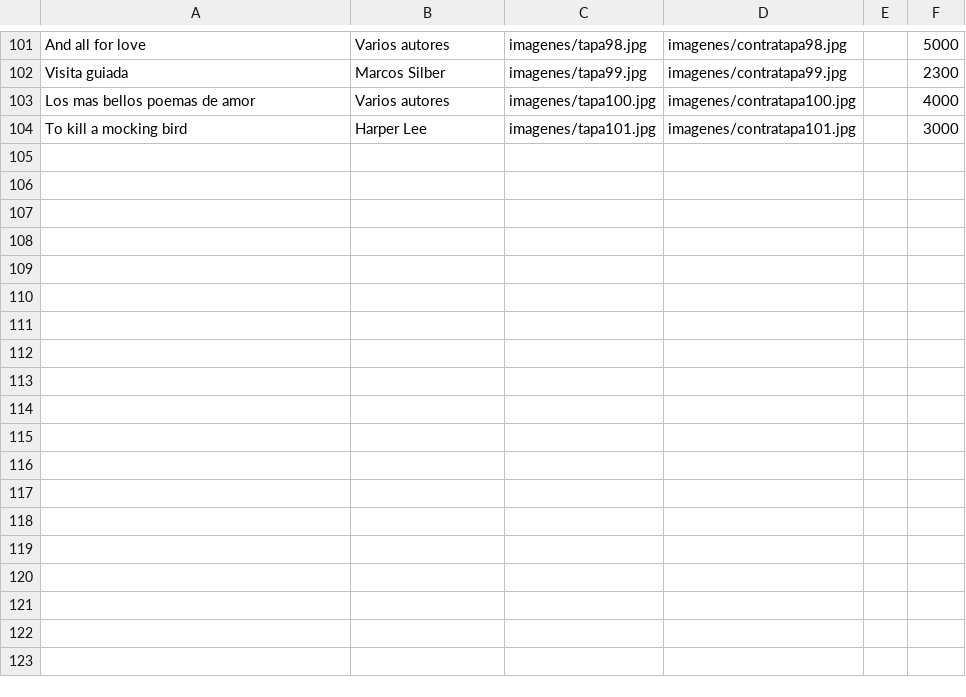
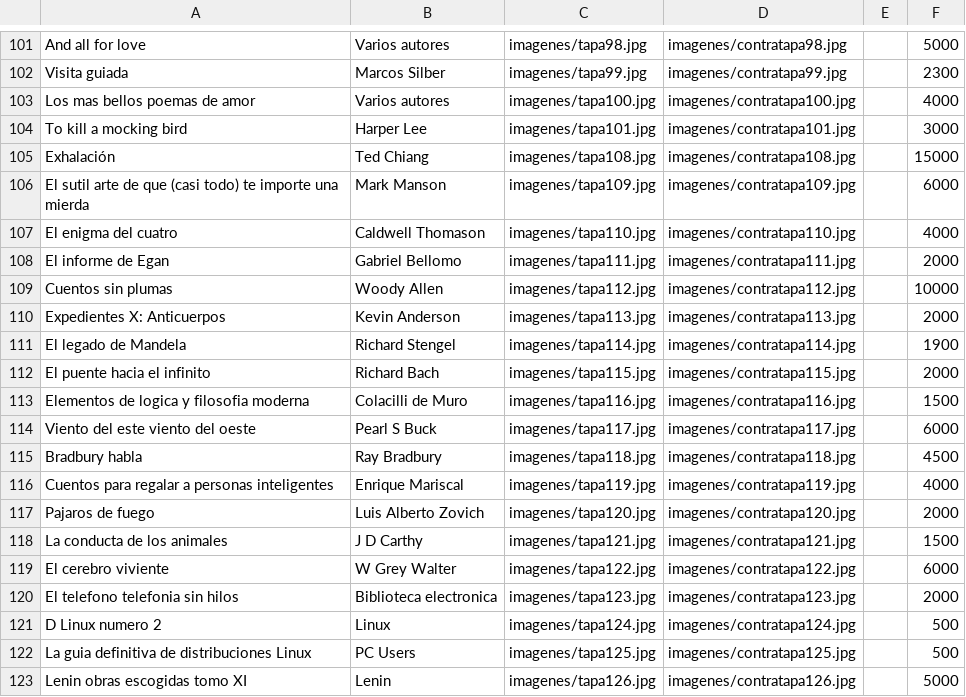
Before and after one commit to LahuelRS/Libreria, a CSV file: books-list.csv, drawn as a sheet; only a part is shown, gaps mark what is left out; the diff names each change by its address in the sheet, - before the commit and + after, or states it on an @@ line.

Commit message:
Update csv listing with new books
Added new books to csv file.

```diff
--- a/books-list.csv
+++ b/books-list.csv
+row 105: Exhalación | Ted Chiang | imagenes/tapa108.jpg | imagenes/contratapa108.jpg |  | 15000
+row 106: El sutil arte de que (casi todo) te importe una mierda | Mark Manson | imagenes/tapa109.jpg | imagenes/contratapa109.jpg |  | 6000
+row 107: El enigma del cuatro | Caldwell Thomason | imagenes/tapa110.jpg | imagenes/contratapa110.jpg |  | 4000
+row 108: El informe de Egan | Gabriel Bellomo | imagenes/tapa111.jpg | imagenes/contratapa111.jpg |  | 2000
+row 109: Cuentos sin plumas | Woody Allen | imagenes/tapa112.jpg | imagenes/contratapa112.jpg |  | 10000
+row 110: Expedientes X: Anticuerpos | Kevin Anderson | imagenes/tapa113.jpg | imagenes/contratapa113.jpg |  | 2000
+row 111: El legado de Mandela | Richard Stengel | imagenes/tapa114.jpg | imagenes/contratapa114.jpg |  | 1900
+row 112: El puente hacia el infinito | Richard Bach | imagenes/tapa115.jpg | imagenes/contratapa115.jpg |  | 2000
+row 113: Elementos de logica y filosofia moderna | Colacilli de Muro | imagenes/tapa116.jpg | imagenes/contratapa116.jpg |  | 1500
+row 114: Viento del este viento del oeste | Pearl S Buck | imagenes/tapa117.jpg | imagenes/contratapa117.jpg |  | 6000
+row 115: Bradbury habla | Ray Bradbury | imagenes/tapa118.jpg | imagenes/contratapa118.jpg |  | 4500
+row 116: Cuentos para regalar a personas inteligentes | Enrique Mariscal | imagenes/tapa119.jpg | imagenes/contratapa119.jpg |  | 4000
+row 117: Pajaros de fuego | Luis Alberto Zovich | imagenes/tapa120.jpg | imagenes/contratapa120.jpg |  | 2000
+row 118: La conducta de los animales | J D Carthy | imagenes/tapa121.jpg | imagenes/contratapa121.jpg |  | 1500
+row 119: El cerebro viviente | W Grey Walter | imagenes/tapa122.jpg | imagenes/contratapa122.jpg |  | 6000
+row 120: El telefono telefonia sin hilos | Biblioteca electronica | imagenes/tapa123.jpg | imagenes/contratapa123.jpg |  | 2000
+row 121: D Linux numero 2 | Linux | imagenes/tapa124.jpg | imagenes/contratapa124.jpg |  | 500
+row 122: La guia definitiva de distribuciones Linux | PC Users | imagenes/tapa125.jpg | imagenes/contratapa125.jpg |  | 500
+row 123: Lenin obras escogidas tomo XI | Lenin | imagenes/tapa126.jpg | imagenes/contratapa126.jpg |  | 5000
```
